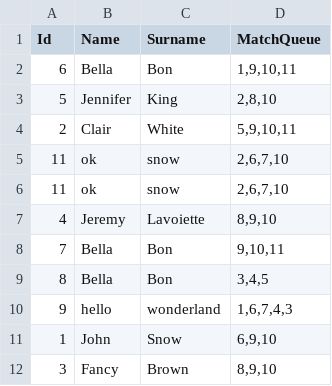
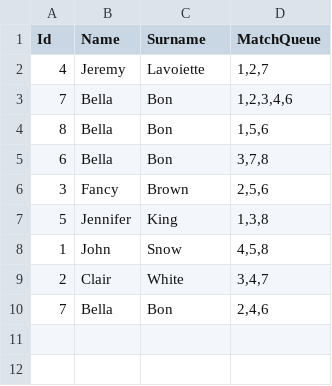
Before and after one commit to joannajjliu/coffee-chats, a CSV file: read_write/new.csv, drawn as a sheet.

Commit message:
refactoring names, avoiding direct array calls

```diff
--- a/read_write/new.csv
+++ b/read_write/new.csv
@@ -1,12 +1,10 @@
 Id,Name,Surname,MatchQueue
-6,Bella,Bon,"1,9,10,11"
-5,Jennifer,King,"2,8,10"
-2,Clair,White,"5,9,10,11"
-11,ok,snow,"2,6,7,10"
-11,ok,snow,"2,6,7,10"
-4,Jeremy,Lavoiette,"8,9,10"
-7,Bella,Bon,"9,10,11"
-8,Bella,Bon,"3,4,5"
-9,hello,wonderland,"1,6,7,4,3"
-1,John,Snow,"6,9,10"
-3,Fancy,Brown,"8,9,10"
+4,Jeremy,Lavoiette,"1,2,7"
+7,Bella,Bon,"1,2,3,4,6"
+8,Bella,Bon,"1,5,6"
+6,Bella,Bon,"3,7,8"
+3,Fancy,Brown,"2,5,6"
+5,Jennifer,King,"1,3,8"
+1,John,Snow,"4,5,8"
+2,Clair,White,"3,4,7"
+7,Bella,Bon,"2,4,6"
```
Also changed, not shown: 3 other files.
